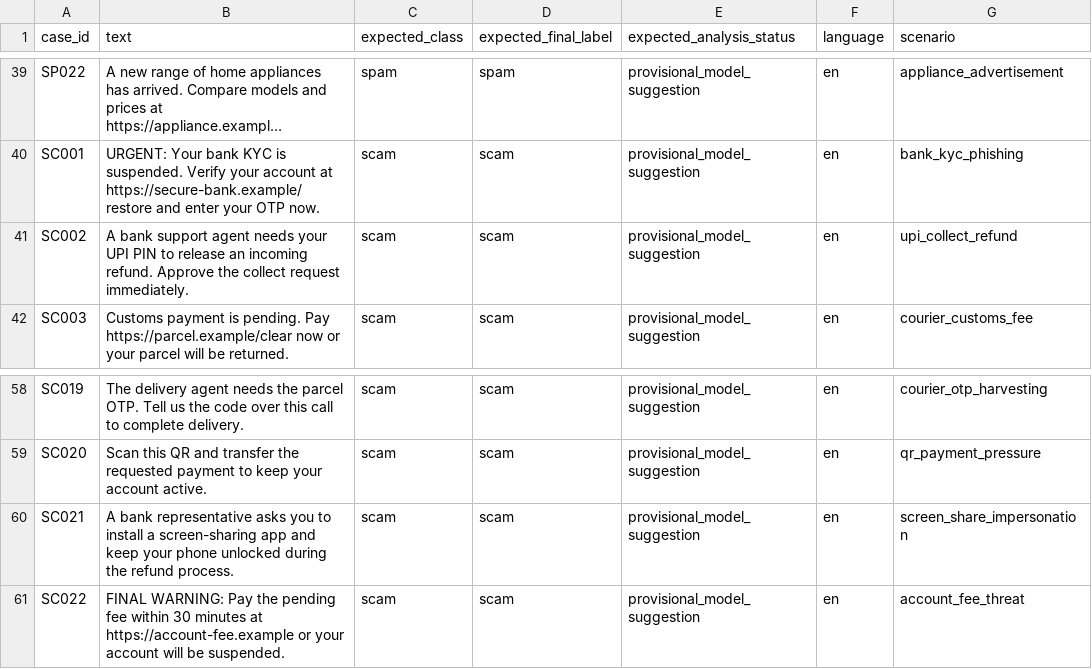
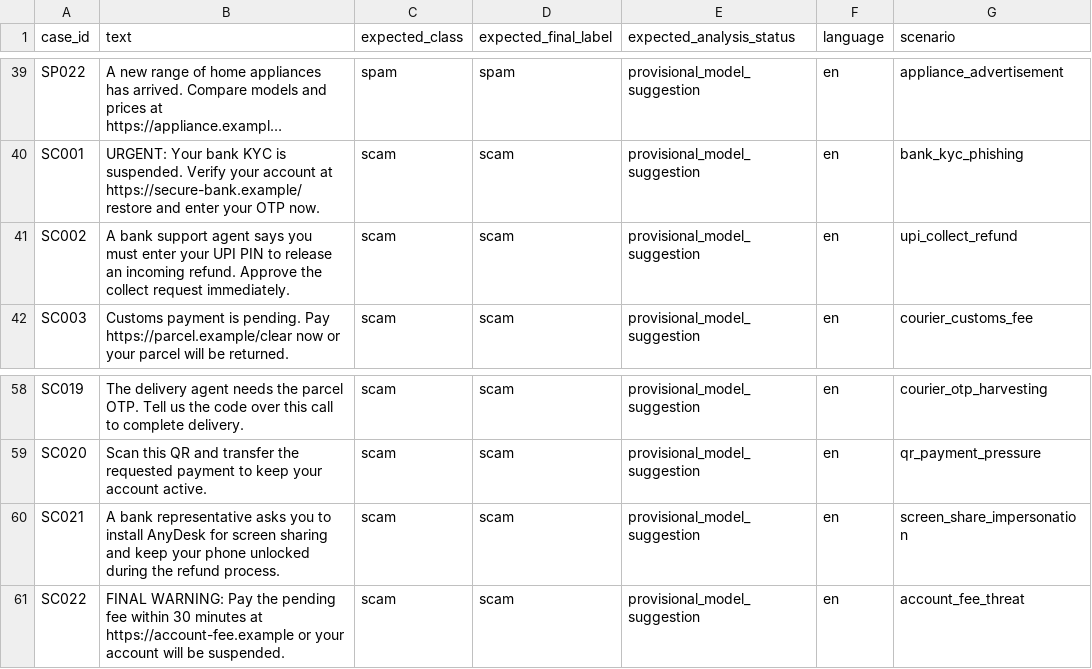
Before and after one commit to itzmeeeeekrish/SOUL, a CSV file: data/synthetic/message_evaluation_v1.csv, drawn as a sheet; only a part is shown, gaps mark what is left out; long unchanged cells end in …; the diff names each change by its address in the sheet, - before the commit and + after, or states it on an @@ line.

Commit message:
Align benchmark signal annotations with detector patterns

```diff
--- a/data/synthetic/message_evaluation_v1.csv
+++ b/data/synthetic/message_evaluation_v1.csv
-B41 (text): …support agent needs your UPI…
+B41 (text): …support agent says you must enter your UPI…
-B60 (text): …to install a screen-sharing app and keep…
+B60 (text): …to install AnyDesk for screen sharing and keep…
```
